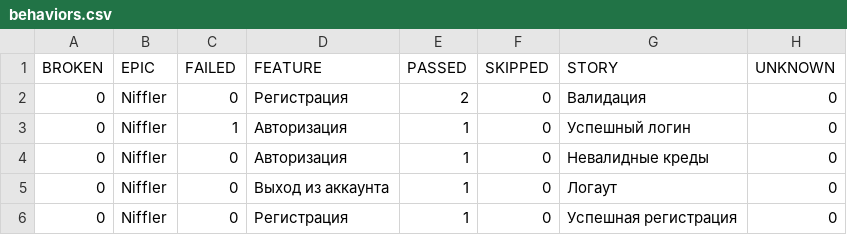
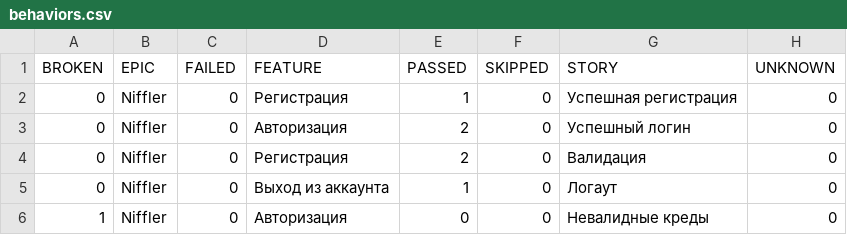
Before and after one commit to L4m4w/getting-started-python, a CSV file: data/behaviors.csv, drawn as a sheet.

```diff
--- a/data/behaviors.csv
+++ b/data/behaviors.csv
@@ -1,6 +1,6 @@
 "BROKEN","EPIC","FAILED","FEATURE","PASSED","SKIPPED","STORY","UNKNOWN"
+"0","Niffler","0","Регистрация","1","0","Успешная регистрация","0"
+"0","Niffler","0","Авторизация","2","0","Успешный логин","0"
 "0","Niffler","0","Регистрация","2","0","Валидация","0"
-"0","Niffler","1","Авторизация","1","0","Успешный логин","0"
-"0","Niffler","0","Авторизация","1","0","Невалидные креды","0"
 "0","Niffler","0","Выход из аккаунта","1","0","Логаут","0"
-"0","Niffler","0","Регистрация","1","0","Успешная регистрация","0"
+"1","Niffler","0","Авторизация","0","0","Невалидные креды","0"
```
Also changed, not shown: data/suites.csv, 42 other files.
